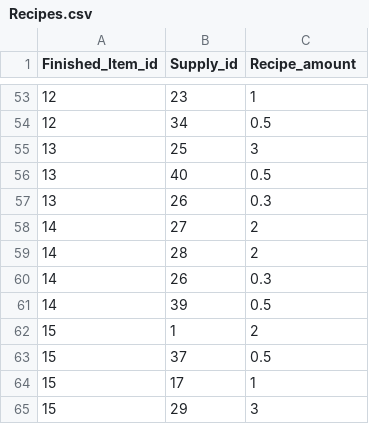
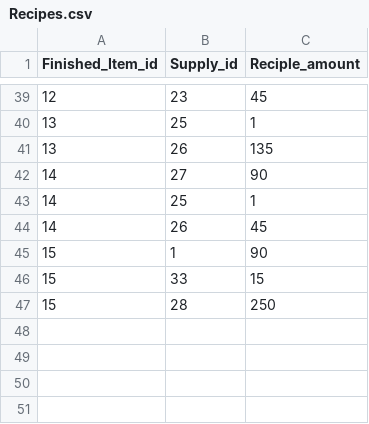
Before and after one commit to derekcaramella/Sandy_BartenderDashboard, a CSV file: BatchData/Recipes.csv, drawn as a sheet; only a part is shown, gaps mark what is left out; the diff covers the shown part only.

```diff
--- a/BatchData/Recipes.csv
+++ b/BatchData/Recipes.csv
@@ -1 +1 @@
-Finished_Item_id,Supply_id,Recipe_amount
+Finished_Item_id,Supply_id,Reciple_amount
@@ -53,13 +39,9 @@ Finished_Item_id,Supply_id,Recipe_amount
-12,23,1
-12,34,0.5
-13,25,3
-13,40,0.5
-13,26,0.3
-14,27,2
-14,28,2
-14,26,0.3
-14,39,0.5
-15,1,2
-15,37,0.5
-15,17,1
-15,29,3
+12,23,45
+13,25,1
+13,26,135
+14,27,90
+14,25,1
+14,26,45
+15,1,90
+15,33,15
+15,28,250
```
Also changed, not shown: 2 added rows, 16 removed rows and 50 edited cells elsewhere in this file, BatchData/ItemSupplies.csv, 1 other file.
